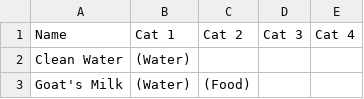
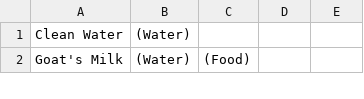
Before and after one commit to Xapper0/AtelierRecipeHelper, a CSV file: data/itemcat.csv, drawn as a sheet; only a part is shown.

```diff
--- a/data/itemcat.csv
+++ b/data/itemcat.csv
@@ -1,2 +1 @@
-Name,Cat 1,Cat 2,Cat 3,Cat 4
 Clean Water,(Water),,,
```
Also changed, not shown: 5 other files.
